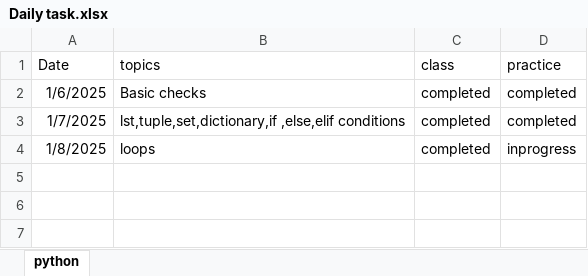
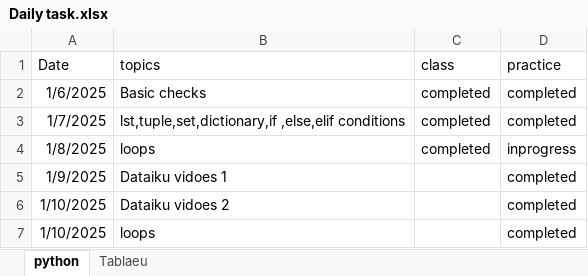
Before and after one commit to mnagarathnam/Daily-Status, an Excel workbook: Daily task.xlsx, sheet python, drawn as a sheet; values as stored, in another font and other column widths than the file's, no borders; the diff names each change by its address in the sheet, - before the commit and + after, or states it on an @@ line.

```diff
--- a/Daily task.xlsx (sheet python)
+++ b/Daily task.xlsx (sheet python)
+sheet tab: Tablaeu
+row 5: 1/9/2025 | Dataiku vidoes 1 |  | completed
+row 6: 1/10/2025 | Dataiku vidoes 2 |  | completed
+row 7: 1/10/2025 | loops |  | completed
```
